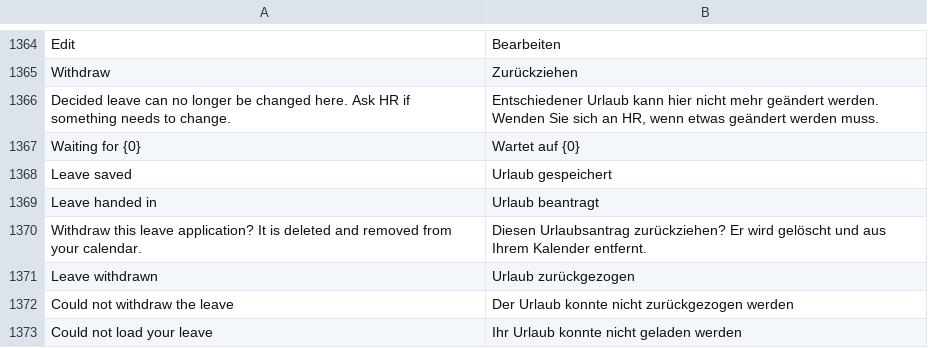
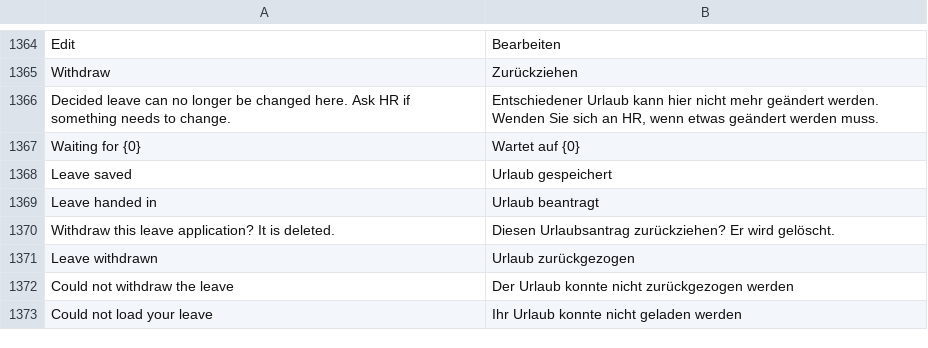
Before and after one commit to phamos-eu/phamos, a CSV file: phamos/translations/de.csv, drawn as a sheet; only a part is shown, gaps mark what is left out.

```diff
--- a/phamos/translations/de.csv
+++ b/phamos/translations/de.csv
@@ -1369,3 +1369,3 @@ Leave saved,Urlaub gespeichert
 Leave handed in,Urlaub beantragt
-Withdraw this leave application? It is deleted and removed from your calendar.,Diesen Urlaubsantrag zurückziehen? Er wird gelöscht und aus Ihrem Kalender entfernt.
+Withdraw this leave application? It is deleted.,Diesen Urlaubsantrag zurückziehen? Er wird gelöscht.
 Leave withdrawn,Urlaub zurückgezogen
```
Also changed, not shown: 2 other files.
